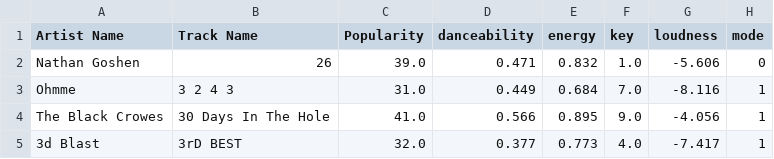
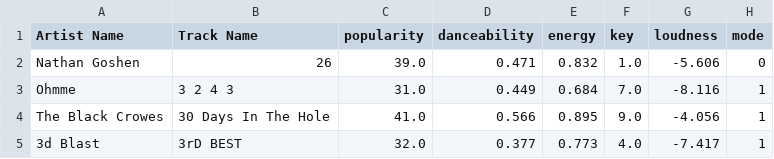
Before and after one commit to nachopalomares/music-analysis, a CSV file: music-data.csv, drawn as a sheet; only a part is shown; the diff names each change by its address in the sheet, - before the commit and + after, or states it on an @@ line.

```diff
--- a/music-data.csv
+++ b/music-data.csv
-C1: Popularity
+C1: popularity
```
Also changed, not shown: 3 other files.
